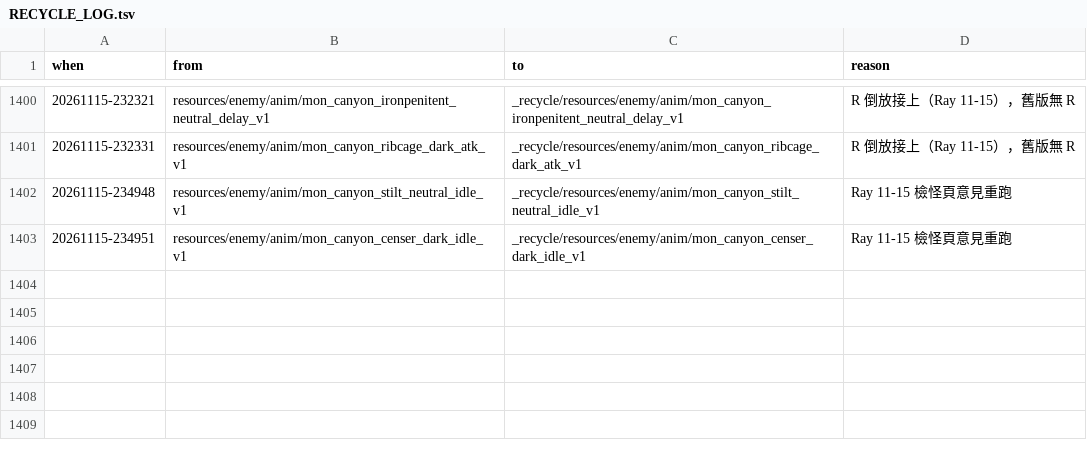
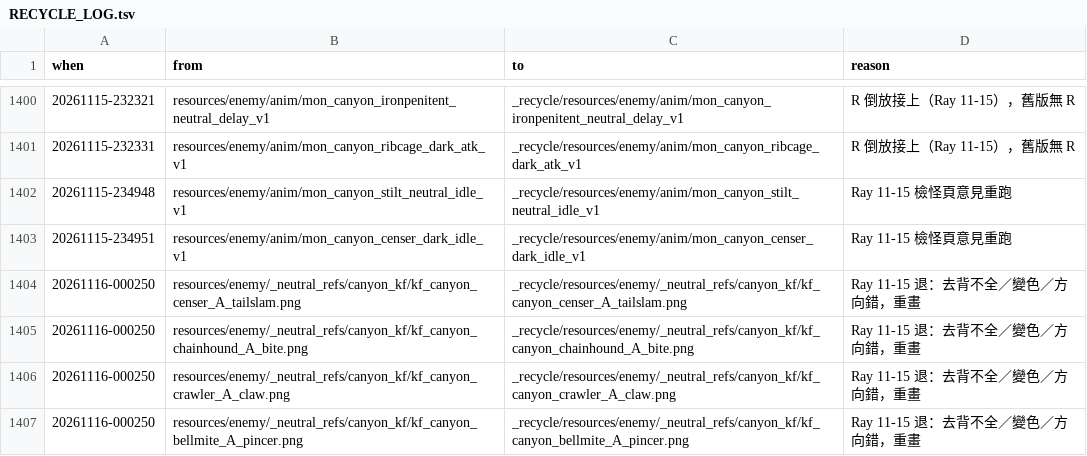
Before and after one commit to raykueco-debug/TIVOT, a TSV file: _recycle/RECYCLE_LOG.tsv, drawn as a sheet; only a part is shown, gaps mark what is left out.

```diff
--- a/_recycle/RECYCLE_LOG.tsv
+++ b/_recycle/RECYCLE_LOG.tsv
@@ -1403 +1403,5 @@ when	from	to	reason
 20261115-234951	resources/enemy/anim/mon_canyon_censer_dark_idle_v1	_recycle/resources/enemy/anim/mon_canyon_censer_dark_idle_v1	Ray 11-15 檢怪頁意見重跑
+20261116-000250	resources/enemy/_neutral_refs/canyon_kf/kf_canyon_censer_A_tailslam.png	_recycle/resources/enemy/_neutral_refs/canyon_kf/kf_canyon_censer_A_tailslam.png	Ray 11-15 退：去背不全／變色／方向錯，重畫
+20261116-000250	resources/enemy/_neutral_refs/canyon_kf/kf_canyon_chainhound_A_bite.png	_recycle/resources/enemy/_neutral_refs/canyon_kf/kf_canyon_chainhound_A_bite.png	Ray 11-15 退：去背不全／變色／方向錯，重畫
+20261116-000250	resources/enemy/_neutral_refs/canyon_kf/kf_canyon_crawler_A_claw.png	_recycle/resources/enemy/_neutral_refs/canyon_kf/kf_canyon_crawler_A_claw.png	Ray 11-15 退：去背不全／變色／方向錯，重畫
+20261116-000250	resources/enemy/_neutral_refs/canyon_kf/kf_canyon_bellmite_A_pincer.png	_recycle/resources/enemy/_neutral_refs/canyon_kf/kf_canyon_bellmite_A_pincer.png	Ray 11-15 退：去背不全／變色／方向錯，重畫
```
Also changed, not shown: 7 other files.
